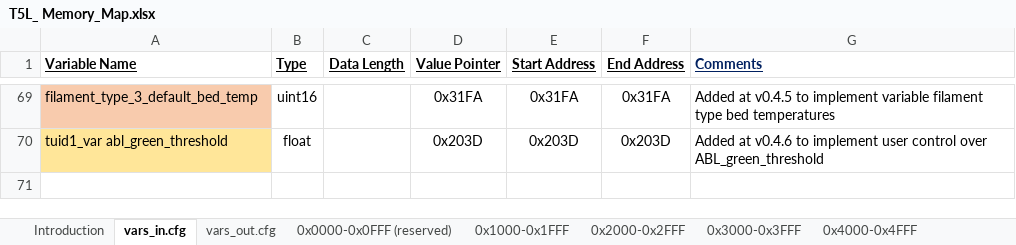
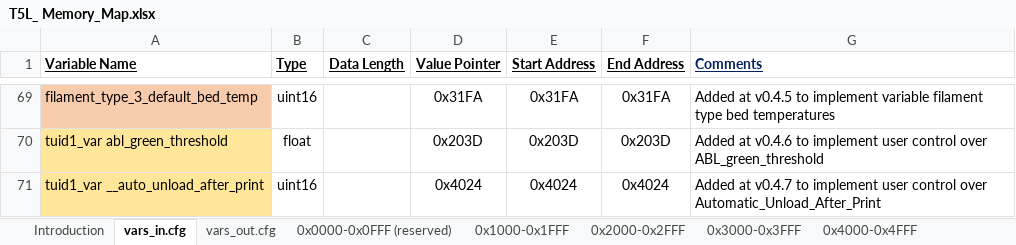
Before and after one commit to Thinkersbluff/DGUS-Reloaded_for_CR6-DWIN-SET_Component, an Excel workbook: project/DGUSTools & References/T5L_ Memory_Map.xlsx, sheet vars_in.cfg, drawn as a sheet; only a part is shown, gaps mark what is left out; values as stored, in another font and other column widths than the file's, no borders; the diff names each change by its address in the sheet, - before the commit and + after, or states it on an @@ line.

Commit message:
Per Release Notes
Adds new feature to toggle on/off the option of automatically unloading the filament at the end of a print.

```diff
--- a/project/DGUSTools & References/T5L_ Memory_Map.xlsx (sheet vars_in.cfg)
+++ b/project/DGUSTools & References/T5L_ Memory_Map.xlsx (sheet vars_in.cfg)
+row 71: tuid1_var __auto_unload_after_print | uint16 |  | 0x4024 | 0x4024 | 0x4024 | Added at v0.4.7 to implement user control over Automatic_Unload_After_Print
```
Also changed, not shown: sheet vars_out.cfg, sheet 0x3000-0x3FFF, 17 other files.
